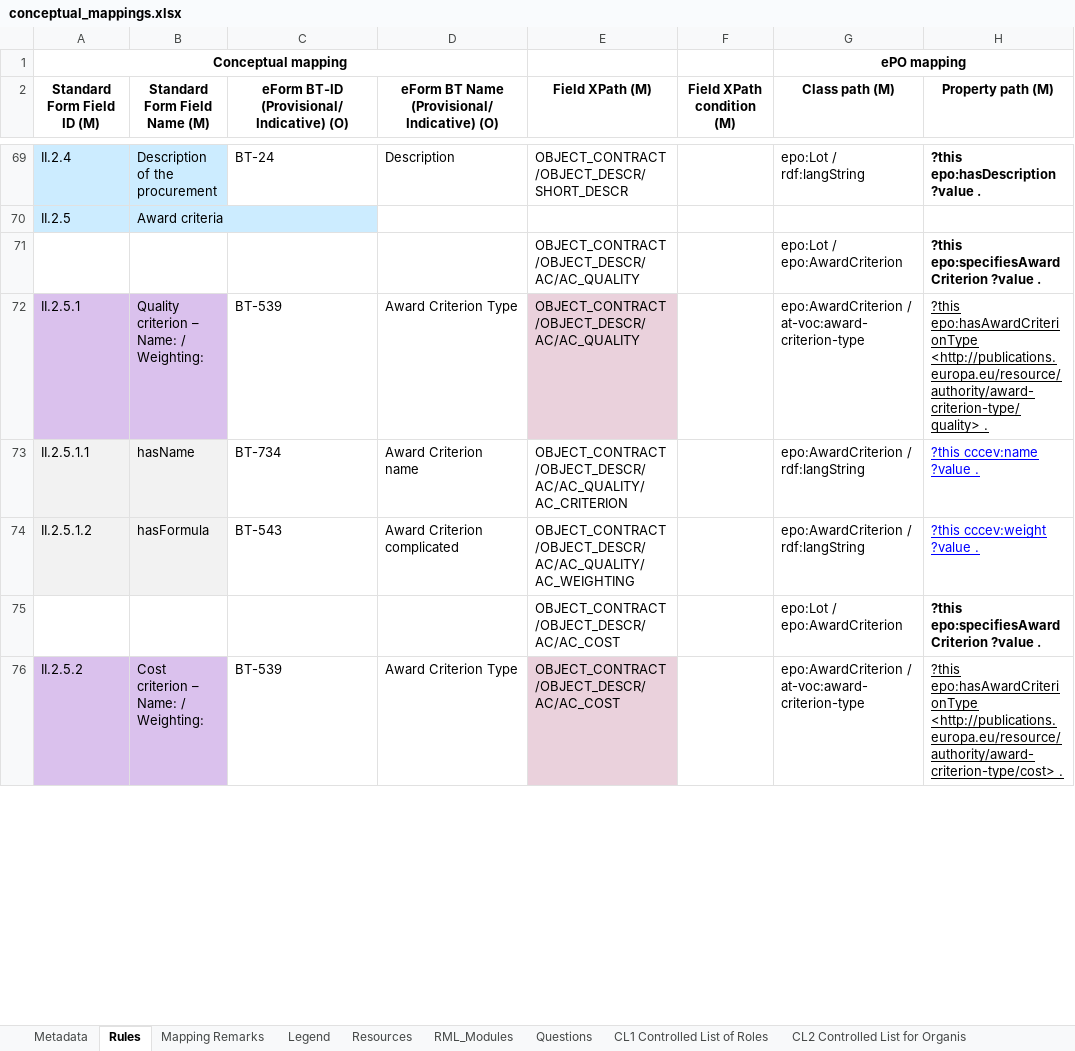
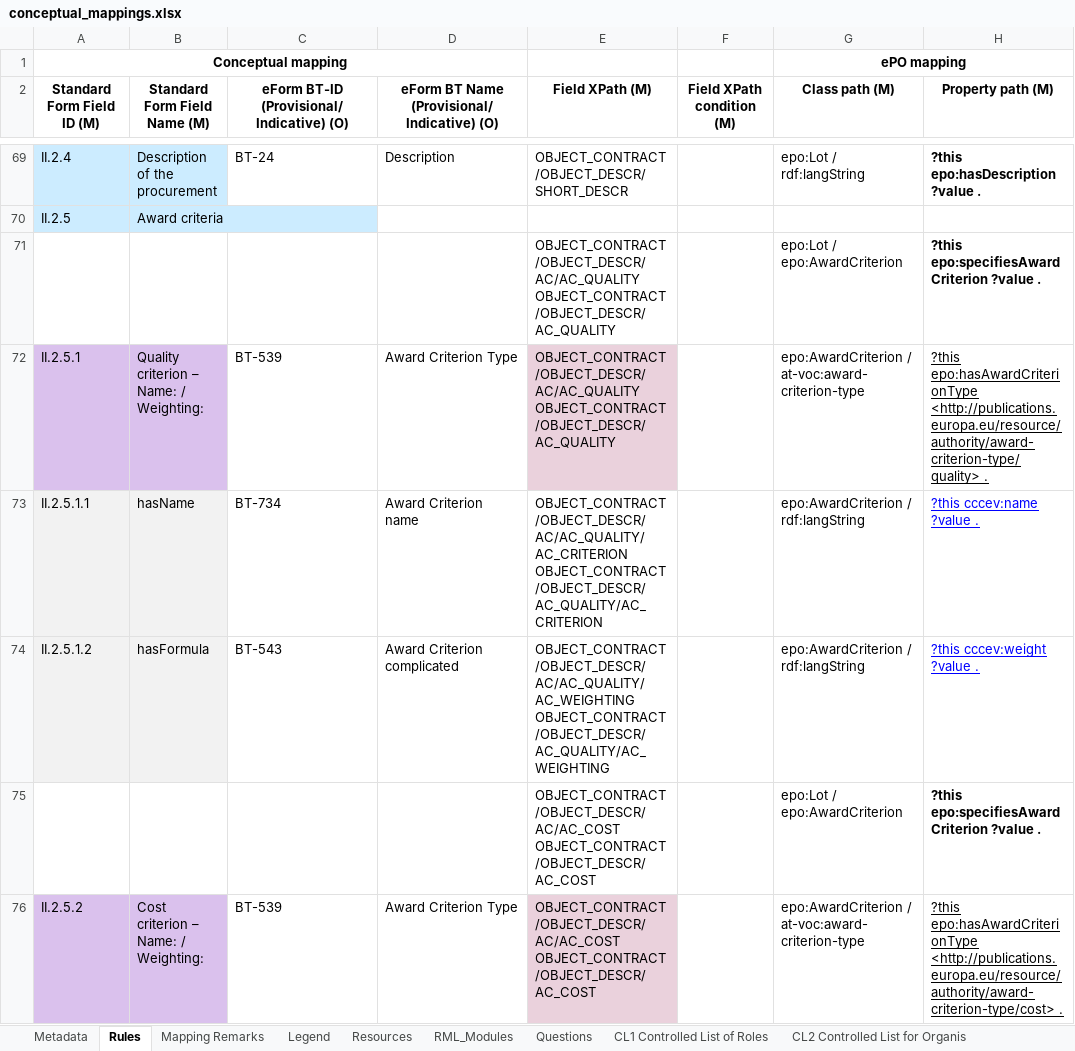
Before and after one commit to OP-TED/ted-rdf-mapping, an Excel workbook: mappings/package_F03/transformation/conceptual_mappings.xlsx, sheet Rules, drawn as a sheet; only a part is shown, gaps mark what is left out; values as stored, in another font and other column widths than the file's, no borders; charts and pictures and conditional formats not drawn; ↵ is a line break in a cell; the diff covers the shown part only; the diff names each change by its address in the sheet, - before the commit and + after, or states it on an @@ line.

```diff
--- a/mappings/package_F03/transformation/conceptual_mappings.xlsx (sheet Rules)
+++ b/mappings/package_F03/transformation/conceptual_mappings.xlsx (sheet Rules)
-E71:E72 (Field XPath (M)): OBJECT_CONTRACT/OBJECT_DESCR/AC/AC_QUALITY
+E71:E72 (Field XPath (M)): OBJECT_CONTRACT/OBJECT_DESCR/AC/AC_QUALITY ↵ OBJECT_CONTRACT/OBJECT_DESCR/AC_QUALITY
-E73 (Field XPath (M)): OBJECT_CONTRACT/OBJECT_DESCR/AC/AC_QUALITY/AC_CRITERION
+E73 (Field XPath (M)): OBJECT_CONTRACT/OBJECT_DESCR/AC/AC_QUALITY/AC_CRITERION ↵ OBJECT_CONTRACT/OBJECT_DESCR/AC_QUALITY/AC_CRITERION
-E74 (Field XPath (M)): OBJECT_CONTRACT/OBJECT_DESCR/AC/AC_QUALITY/AC_WEIGHTING
+E74 (Field XPath (M)): OBJECT_CONTRACT/OBJECT_DESCR/AC/AC_QUALITY/AC_WEIGHTING ↵ OBJECT_CONTRACT/OBJECT_DESCR/AC_QUALITY/AC_WEIGHTING
-E75:E76 (Field XPath (M)): OBJECT_CONTRACT/OBJECT_DESCR/AC/AC_COST
+E75:E76 (Field XPath (M)): OBJECT_CONTRACT/OBJECT_DESCR/AC/AC_COST ↵ OBJECT_CONTRACT/OBJECT_DESCR/AC_COST
```
Also changed, not shown: 11 edited cells elsewhere in this sheet, sheet Metadata, mappings/package_F06/transformation/conceptual_mappings.xlsx, mappings/package_F13/transformation/conceptual_mappings.xlsx, 5 other files.
